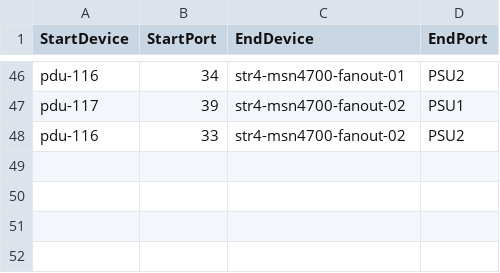
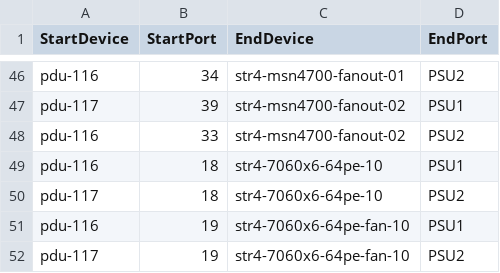
Before and after one commit to sonic-net/sonic-mgmt, a CSV file: ansible/files/sonic_str4_pdu_links.csv, drawn as a sheet; only a part is shown, gaps mark what is left out.

```diff
--- a/ansible/files/sonic_str4_pdu_links.csv
+++ b/ansible/files/sonic_str4_pdu_links.csv
@@ -48 +48,5 @@ pdu-117,39,str4-msn4700-fanout-02,PSU1
 pdu-116,33,str4-msn4700-fanout-02,PSU2
+pdu-116,18,str4-7060x6-64pe-10,PSU1
+pdu-117,18,str4-7060x6-64pe-10,PSU2
+pdu-116,19,str4-7060x6-64pe-fan-10,PSU1
+pdu-117,19,str4-7060x6-64pe-fan-10,PSU2
```
Also changed, not shown: ansible/files/sonic_str4_console_links.csv, ansible/files/sonic_str4_links.csv, 3 other files.
